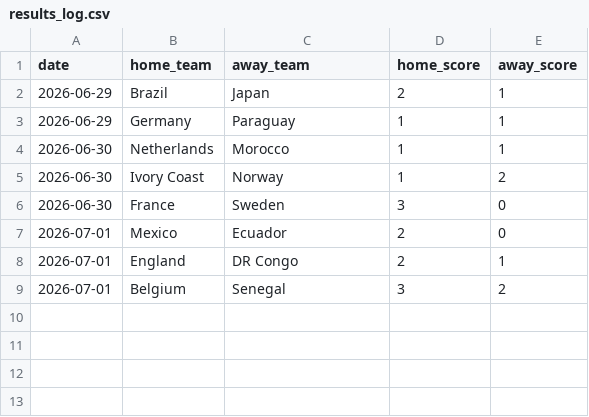
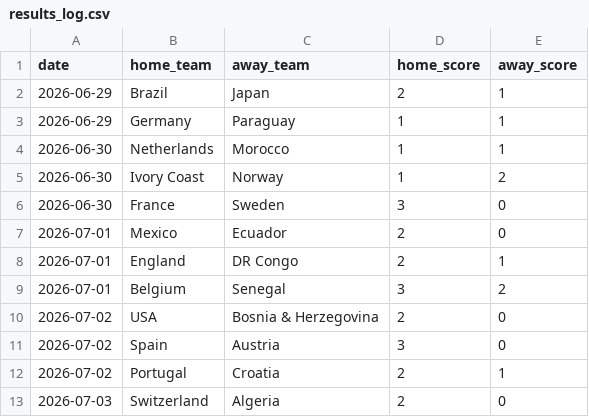
Before and after one commit to dilipna/wc26-mlops, a CSV file: data/live/results_log.csv, drawn as a sheet.

```diff
--- a/data/live/results_log.csv
+++ b/data/live/results_log.csv
@@ -9 +9,5 @@ date,home_team,away_team,home_score,away_score
 2026-07-01,Belgium,Senegal,3,2
+2026-07-02,USA,Bosnia & Herzegovina,2,0
+2026-07-02,Spain,Austria,3,0
+2026-07-02,Portugal,Croatia,2,1
+2026-07-03,Switzerland,Algeria,2,0
```
Also changed, not shown: data/predictions/predictions_log.csv, 20 other files.
